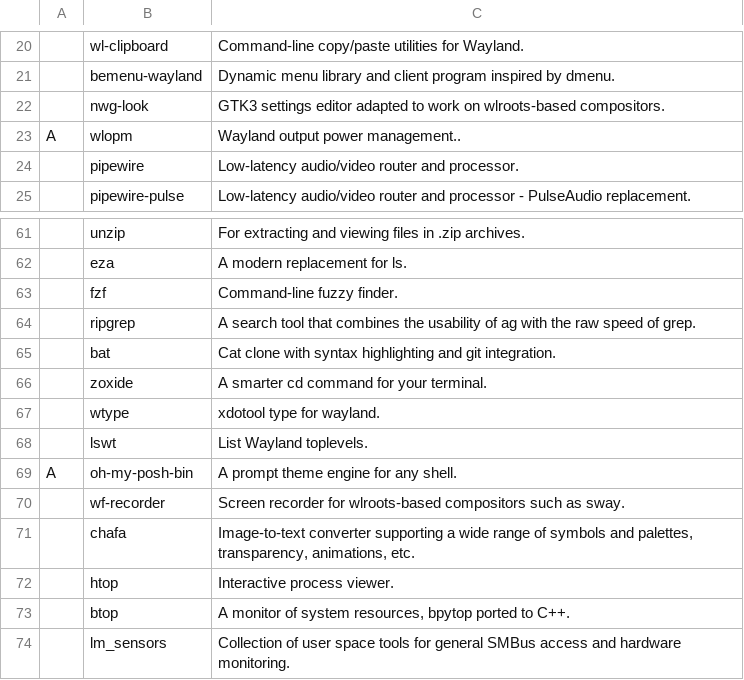
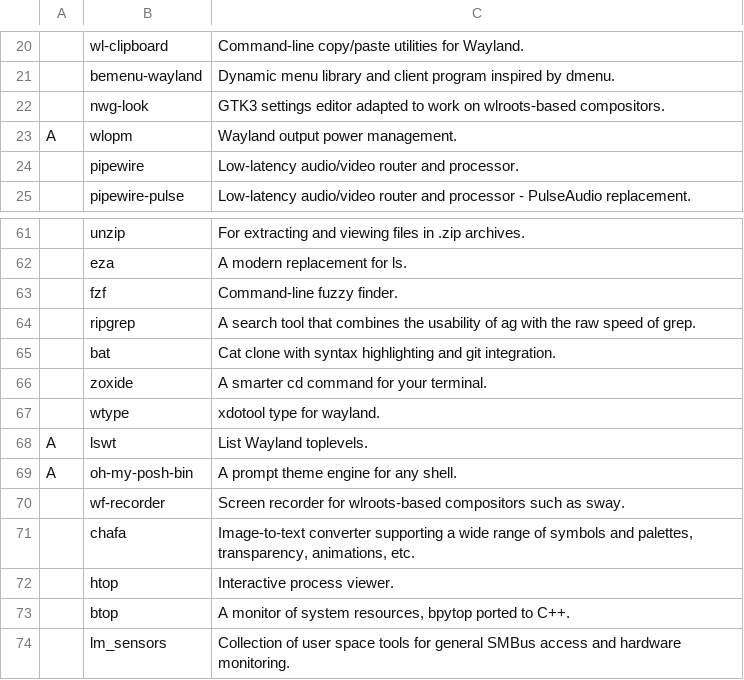
Before and after one commit to fesowowako/LARBS, a CSV file: static/progs.csv, drawn as a sheet; only a part is shown, gaps mark what is left out; the diff names each change by its address in the sheet, - before the commit and + after, or states it on an @@ line.

Commit message:
..

```diff
--- a/static/progs.csv
+++ b/static/progs.csv
-C23: Wayland output power management..
+C23: Wayland output power management.
-A68: (empty)
+A68: A
```
